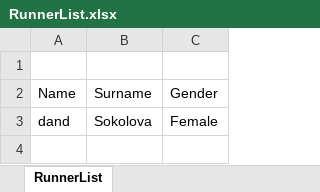
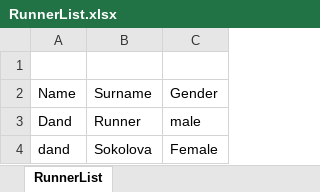
Before and after one commit to Nauzab/DAND01, an Excel workbook: demo-4/src/main/resources/excel/RunnerList.xlsx, sheet RunnerList, drawn as a sheet; values as stored, in another font and other column widths than the file's, no borders; the diff names each change by its address in the sheet, - before the commit and + after, or states it on an @@ line.

```diff
--- a/demo-4/src/main/resources/excel/RunnerList.xlsx (sheet RunnerList)
+++ b/demo-4/src/main/resources/excel/RunnerList.xlsx (sheet RunnerList)
+row 3: Dand | Runner | male
```
Also changed, not shown: demo-4/src/main/resources/excel/MarathonExcel.xlsx, 24 other files.
